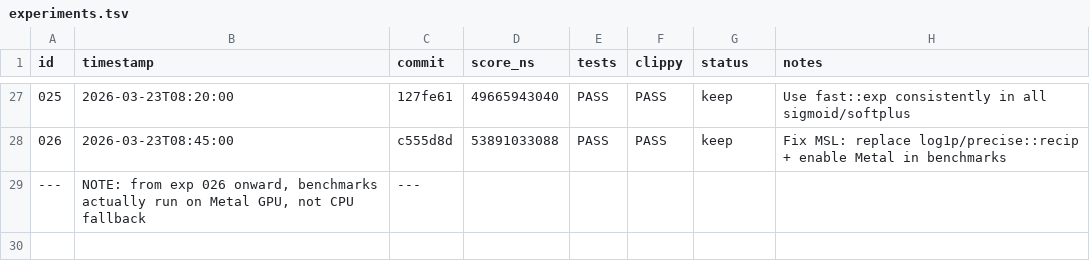
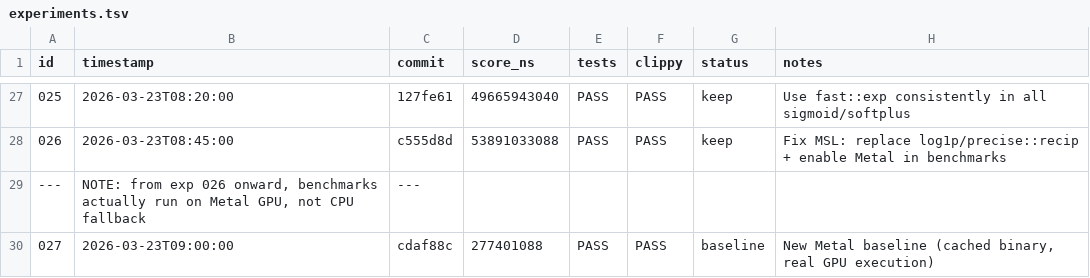
Before and after one commit to evilsocket/cake, a TSV file: autoresearch/backends/metal/experiments.tsv, drawn as a sheet; only a part is shown, gaps mark what is left out.

Commit message:
autoresearch: set Metal GPU baseline at 277ms (real benchmark, not compilation noise)

```diff
--- a/autoresearch/backends/metal/experiments.tsv
+++ b/autoresearch/backends/metal/experiments.tsv
@@ -29 +29,2 @@ id	timestamp	commit	score_ns	tests	clippy	status	notes
 ---	NOTE: from exp 026 onward, benchmarks actually run on Metal GPU, not CPU fallback	---
+027	2026-03-23T09:00:00	cdaf88c	277401088	PASS	PASS	baseline	New Metal baseline (cached binary, real GPU execution)
```
Also changed, not shown: 1 other file.
